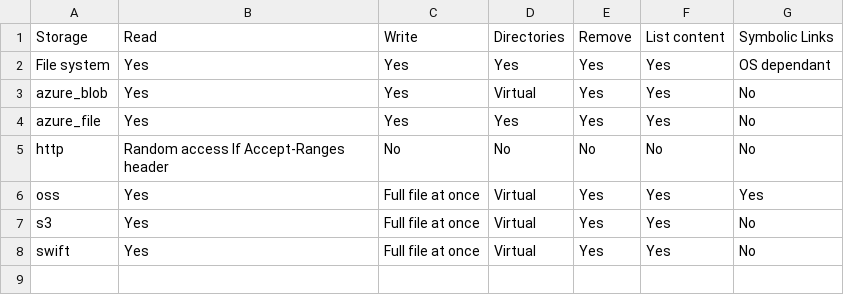
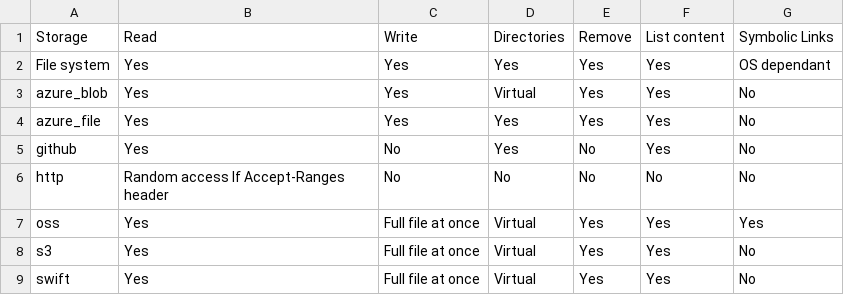
Before and after one commit to JGoutin/airfs, a CSV file: docs/features.csv, drawn as a sheet.

```diff
--- a/docs/features.csv
+++ b/docs/features.csv
@@ -4,2 +4,3 @@ azure_blob,Yes,Yes,Virtual,Yes,Yes,No
 azure_file,Yes,Yes,Yes,Yes,Yes,No
+github,Yes,No,Yes,No,Yes,No
 http,Random access If Accept-Ranges header,No,No,No,No,No
```
Also changed, not shown: 23 other files.
